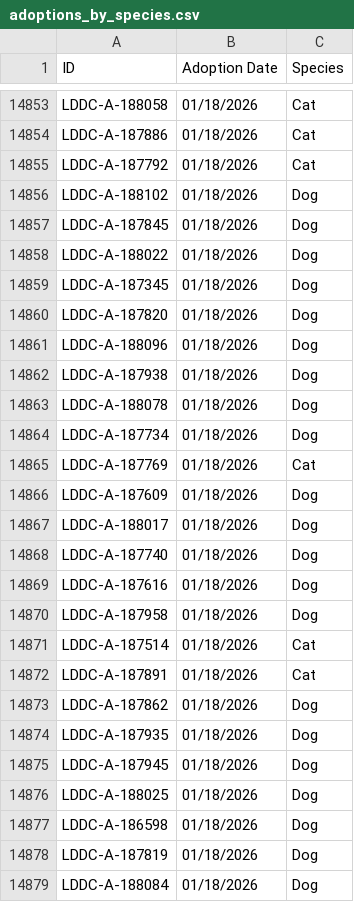
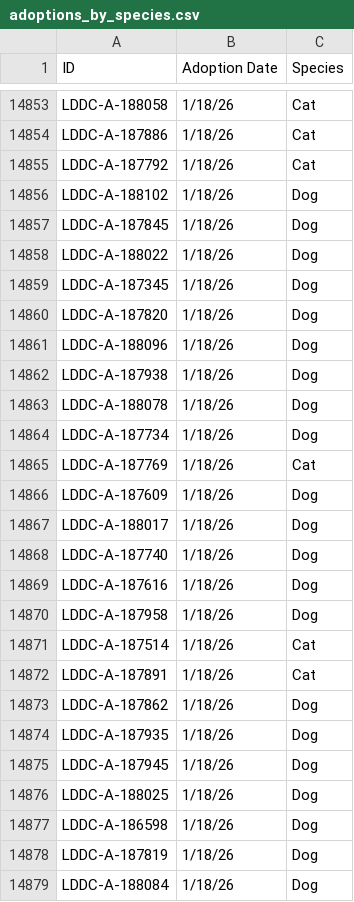
Before and after one commit to raunakg98/ldar-dashboard, a CSV file: adoption-dashboard/public/data/adoptions_by_species.csv, drawn as a sheet; only a part is shown, gaps mark what is left out; the diff covers the shown part only; the diff names each change by its address in the sheet, - before the commit and + after, or states it on an @@ line.

```diff
--- a/adoption-dashboard/public/data/adoptions_by_species.csv
+++ b/adoption-dashboard/public/data/adoptions_by_species.csv
-B14853:B14879 (Adoption Date): 01/18/2026
+B14853:B14879 (Adoption Date): 1/18/26
```
Also changed, not shown: 22 added rows and 58 edited cells elsewhere in this file.
